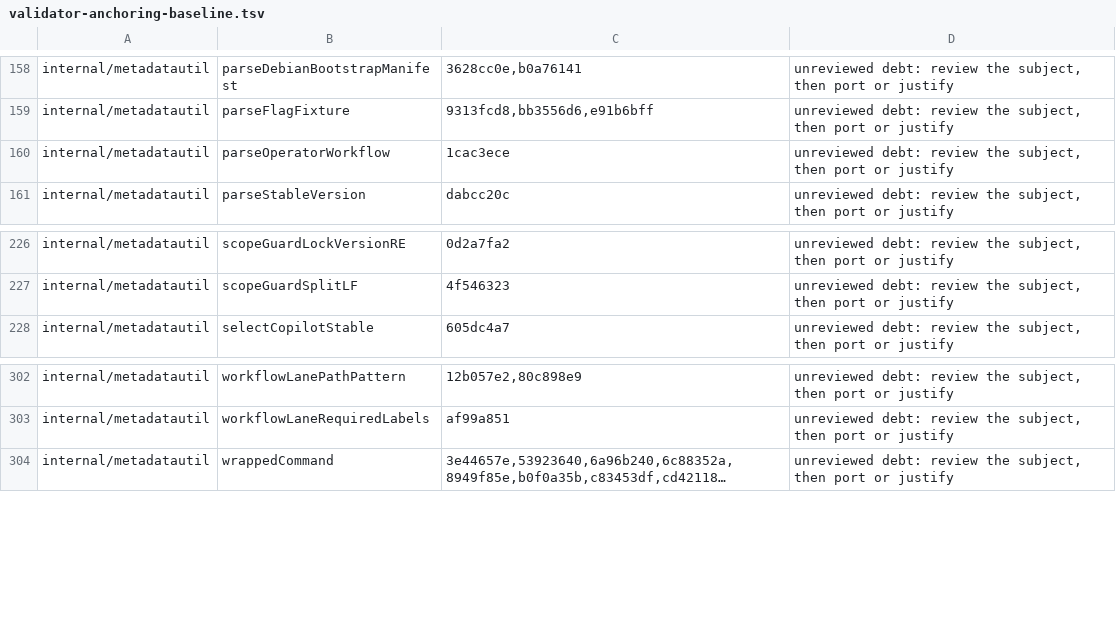
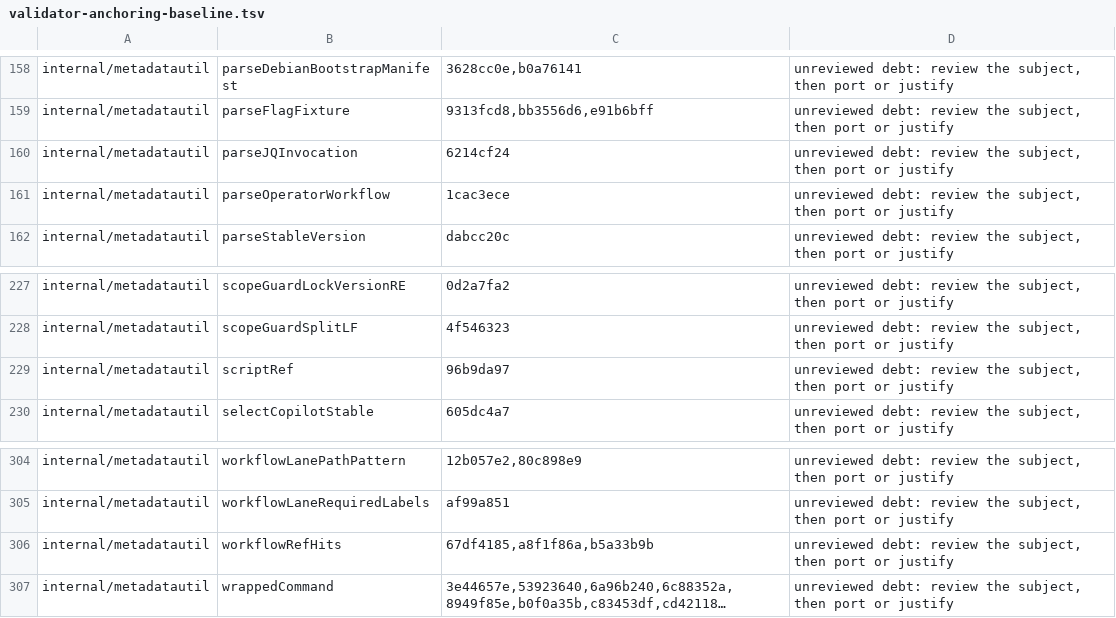
Before and after one commit to omkhar/workcell, a TSV file: policy/validator-anchoring-baseline.tsv, drawn as a sheet; only a part is shown, gaps mark what is left out; long unchanged cells end in …; the diff names each change by its address in the sheet, - before the commit and + after, or states it on an @@ line.

```diff
--- a/policy/validator-anchoring-baseline.tsv
+++ b/policy/validator-anchoring-baseline.tsv
+row 160: internal/metadatautil | parseJQInvocation | 6214cf24 | unreviewed debt: review the subject, then port or justify
+row 229: internal/metadatautil | scriptRef | 96b9da97 | unreviewed debt: review the subject, then port or justify
+row 306: internal/metadatautil | workflowRefHits | 67df4185,a8f1f86a,b5a33b9b | unreviewed debt: review the subject, then port or justify
```
